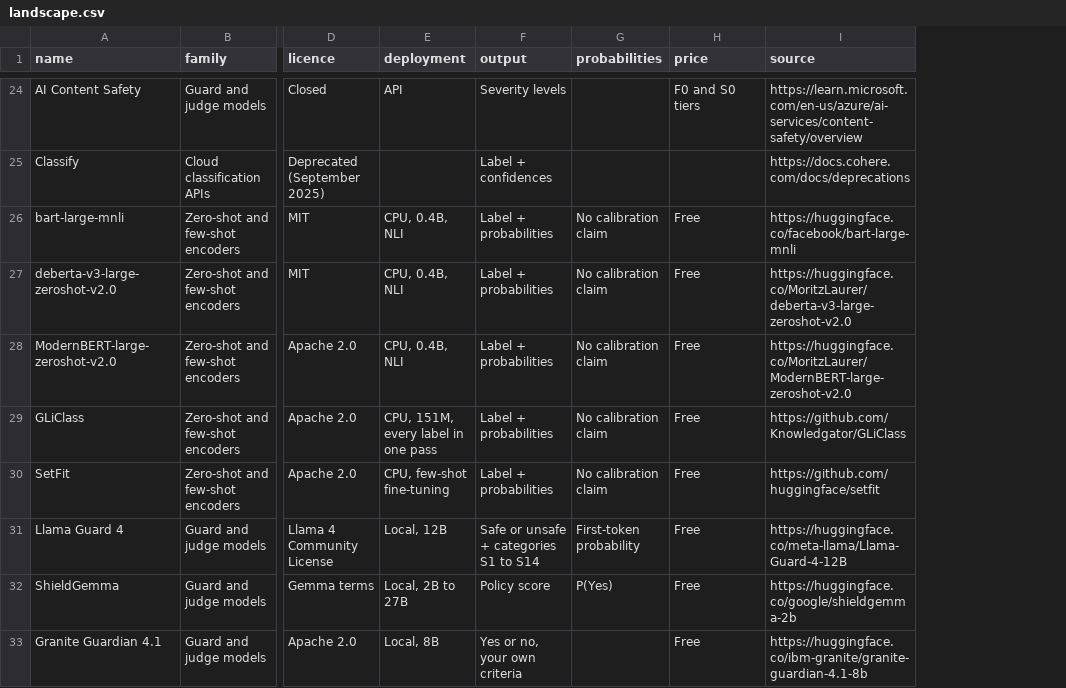
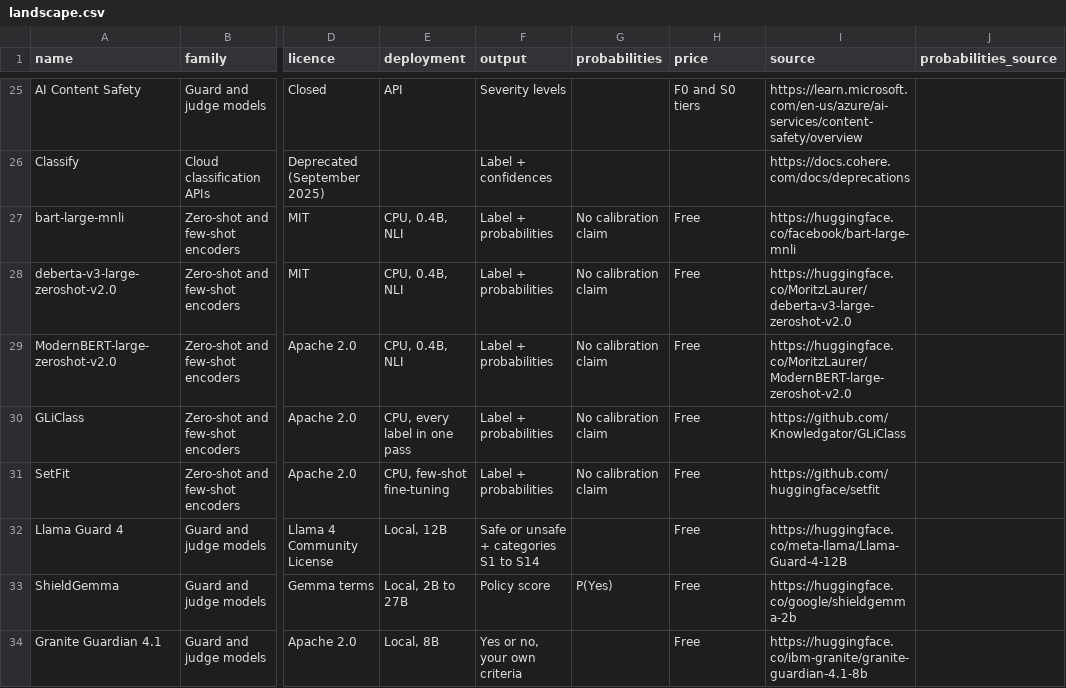
Before and after one commit to Okura66/kahn1, a CSV file: docs/data/landscape.csv, drawn as a sheet; only a part is shown, gaps mark what is left out; addresses are those after the commit; the diff covers the shown part only; the diff names each change by its address in the sheet, - before the commit and + after, or states it on an @@ line.

```diff
--- a/docs/data/landscape.csv
+++ b/docs/data/landscape.csv
+column J (probabilities_source), empty
-E30 (deployment): CPU, 151M, every label in one pass
+E30 (deployment): CPU, every label in one pass
-G32 (probabilities): First-token probability
+G32 (probabilities): (empty)
```
Also changed, not shown: 1 added row and 19 edited cells elsewhere in this file, 13 other files.
